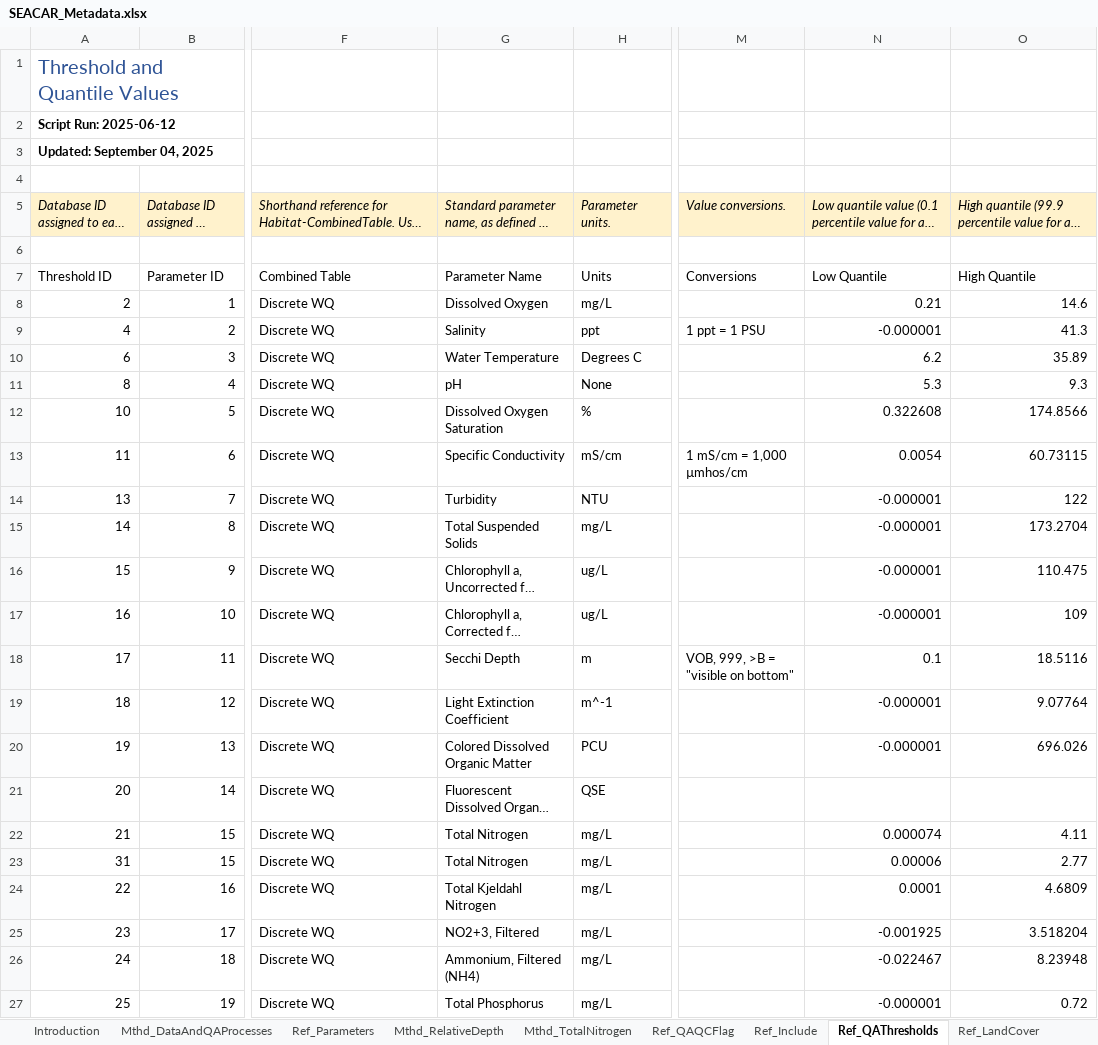
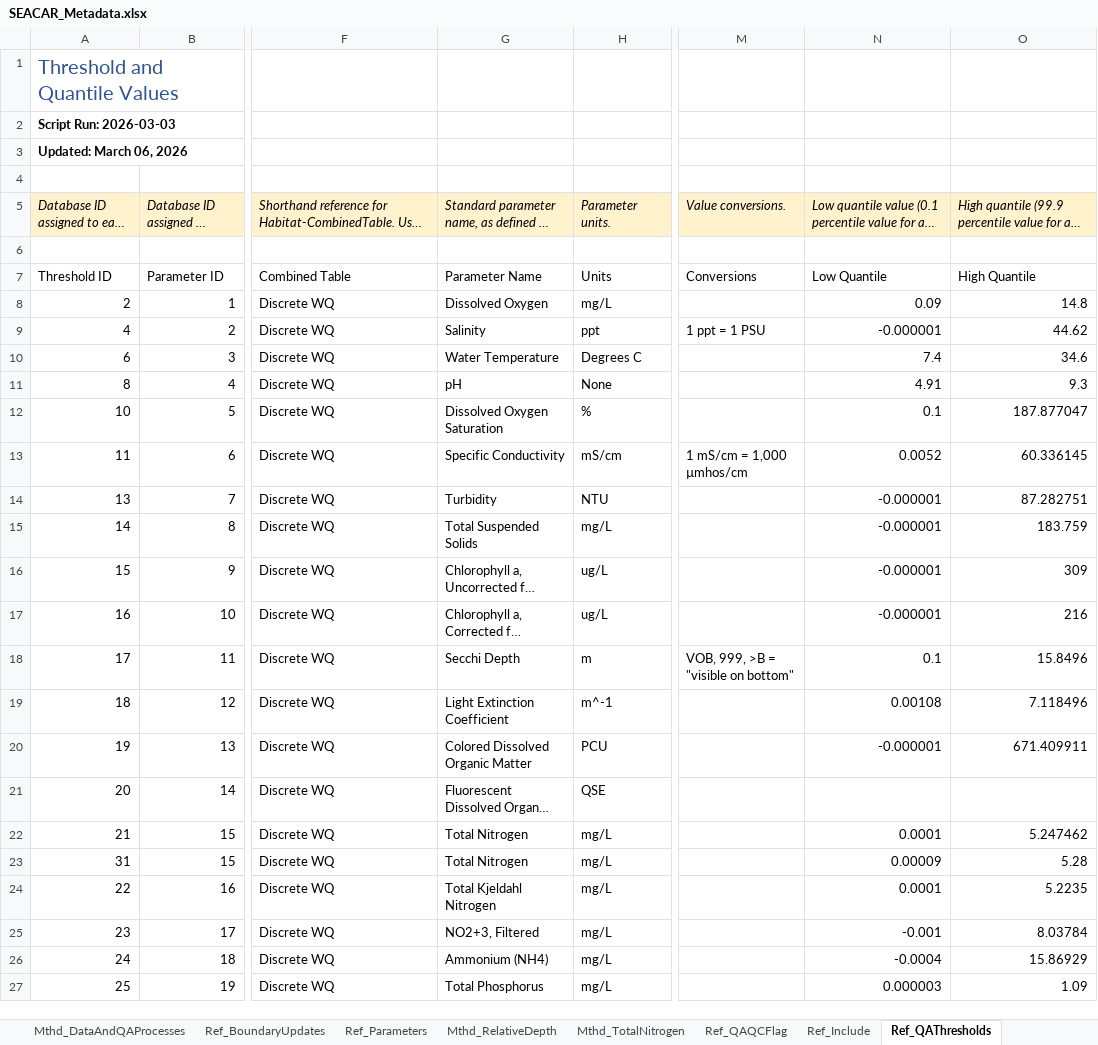
Before and after one commit to FloridaSEACAR/SEACAR-DEV, an Excel workbook: inst/extdata/SEACAR_Metadata.xlsx, sheet Ref_QAThresholds, drawn as a sheet; only a part is shown, gaps mark what is left out; long unchanged cells end in …; values as stored, in another font and other column widths than the file's, no borders; table styles not drawn; the diff covers the shown part only; the diff names each change by its address in the sheet, - before the commit and + after, or states it on an @@ line.

```diff
--- a/inst/extdata/SEACAR_Metadata.xlsx (sheet Ref_QAThresholds)
+++ b/inst/extdata/SEACAR_Metadata.xlsx (sheet Ref_QAThresholds)
+sheet tab: Ref_BoundaryUpdates
-A2: Script Run: 2025-06-12
+A2: Script Run: 2026-03-03
-A3: Updated: September 04, 2025
+A3: Updated: March 06, 2026
-N8: 0.21
+N8: 0.09
-O8: 14.6
+O8: 14.8
-O9: 41.3
+O9: 44.62
-N10: 6.2
+N10: 7.4
-O10: 35.89
+O10: 34.6
-N11: 5.3
+N11: 4.91
-N12: 0.322608
+N12: 0.1
-O12: 174.8566
+O12: 187.877047
-N13: 0.0054
+N13: 0.0052
-O13: 60.73115
+O13: 60.336145
-O14: 122
+O14: 87.282751
-O15: 173.2704
+O15: 183.759
-O16: 110.475
+O16: 309
-O17: 109
+O17: 216
-O18: 18.5116
+O18: 15.8496
-N19: -0.000001
+N19: 0.00108
-O19: 9.07764
+O19: 7.118496
-O20: 696.026
+O20: 671.409911
-N22: 0.000074
+N22: 0.0001
-O22: 4.11
+O22: 5.247462
-N23: 0.00006
+N23: 0.00009
-O23: 2.77
+O23: 5.28
-O24: 4.6809
+O24: 5.2235
-N25: -0.001925
+N25: -0.001
-O25: 3.518204
+O25: 8.03784
-G26: Ammonium, Filtered (NH4)
+G26: Ammonium (NH4)
-N26: -0.022467
+N26: -0.0004
-O26: 8.23948
+O26: 15.86929
-N27: -0.000001
+N27: 0.000003
-O27: 0.72
+O27: 1.09
```
Also changed, not shown: 5 added rows and 32 edited cells elsewhere in this sheet, sheet Ref_MethodMetadata, sheet Mthd_SpeciesCrosswalk, sheet Ref_Species, sheet Col_WaterQuality_Continuous, sheet Col_WaterQuality_Discrete, sheet Col_Oyster, 16 more sheets, other sheet tabs, 11 other files.
